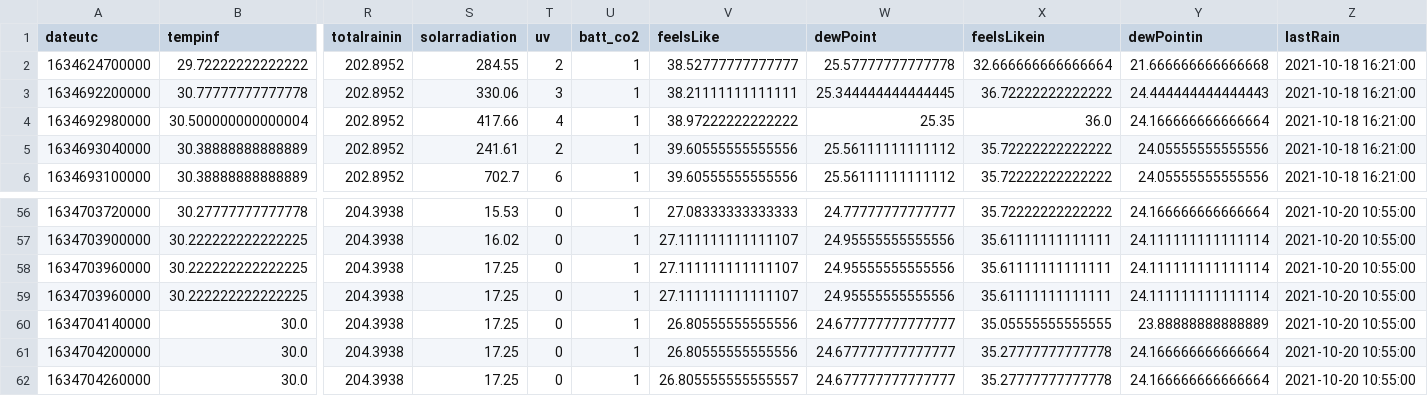
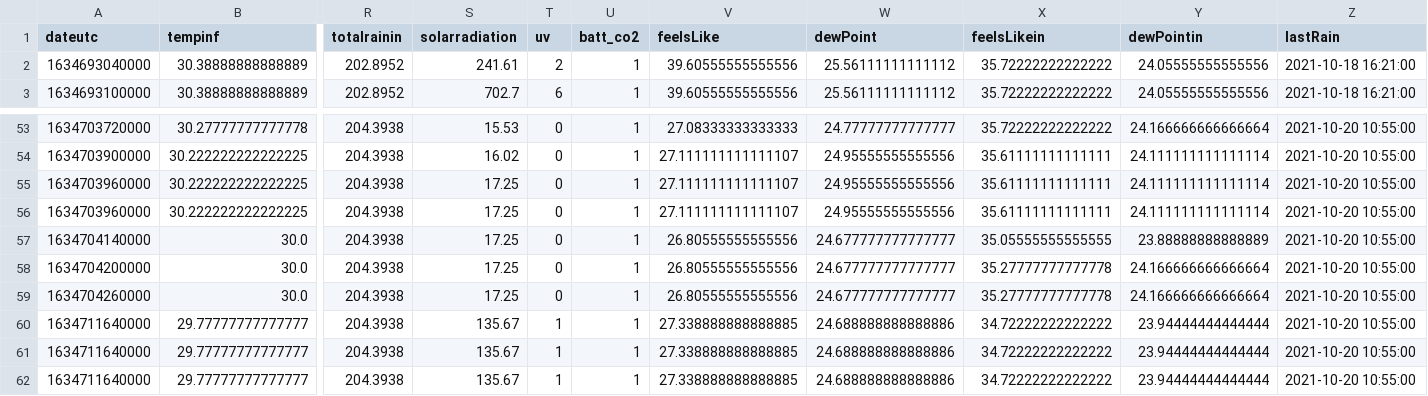
Before and after one commit to IS-310/IS-310, a CSV file: history.csv, drawn as a sheet; only a part is shown, gaps mark what is left out; removed rows and columns are numbered as before the commit, all else as after; rows hold the shown columns only; the diff names each change by its address in the sheet, - before the commit and + after, or states it on an @@ line.

```diff
--- a/history.csv
+++ b/history.csv
-row 2: 1634624700000 | 29.72222222222222 | 202.8952 | 284.55 | 2 | 1 | 38.52777777777777 | 25.57777777777778 | 32.666666666666664 | 21.666666666666668 | 2021-10-18 16:21:00
-row 3: 1634692200000 | 30.77777777777778 | 202.8952 | 330.06 | 3 | 1 | 38.21111111111111 | 25.344444444444445 | 36.72222222222222 | 24.444444444444443 | 2021-10-18 16:21:00
-row 4: 1634692980000 | 30.500000000000004 | 202.8952 | 417.66 | 4 | 1 | 38.97222222222222 | 25.35 | 36.0 | 24.166666666666664 | 2021-10-18 16:21:00
-V59 (feelsLike): 26.805555555555557
+V59 (feelsLike): 26.80555555555556
+row 60: 1634711640000 | 29.77777777777777 | 204.3938 | 135.67 | 1 | 1 | 27.338888888888885 | 24.688888888888886 | 34.72222222222222 | 23.94444444444444 | 2021-10-20 10:55:00
+row 61: 1634711640000 | 29.77777777777777 | 204.3938 | 135.67 | 1 | 1 | 27.338888888888885 | 24.688888888888886 | 34.72222222222222 | 23.94444444444444 | 2021-10-20 10:55:00
+row 62: 1634711640000 | 29.77777777777777 | 204.3938 | 135.67 | 1 | 1 | 27.338888888888885 | 24.688888888888886 | 34.72222222222222 | 23.94444444444444 | 2021-10-20 10:55:00
```
Also changed, not shown: 3 other files.
